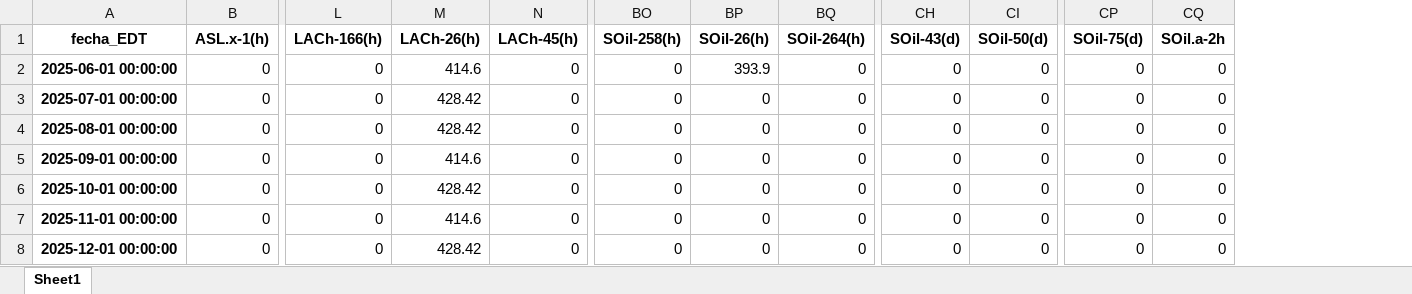
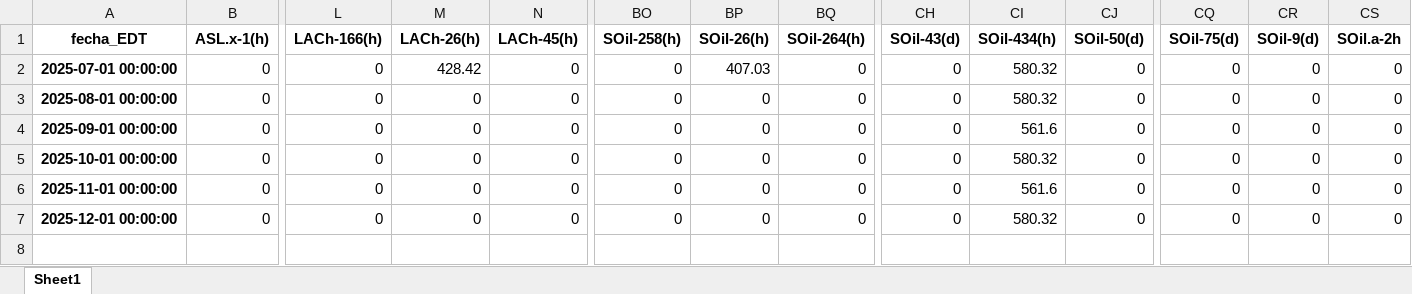
Before and after one commit to DenisMercado/UpAndRunningWithAspNet5, an Excel workbook: Resultados/Plan_Optimizado_EDT_Final.xlsx, sheet Sheet1, drawn as a sheet; only a part is shown, gaps mark what is left out; values as stored, in another font and other column widths than the file's, no borders; removed rows and columns are numbered as before the commit, all else as after; rows hold the shown columns only; the diff names each change by its address in the sheet, - before the commit and + after, or states it on an @@ line.

```diff
--- a/Resultados/Plan_Optimizado_EDT_Final.xlsx (sheet Sheet1)
+++ b/Resultados/Plan_Optimizado_EDT_Final.xlsx (sheet Sheet1)
+column CI (SOil-434(h)), rows 2-7: 580.32 | 580.32 | 561.6 | 580.32 | 561.6 | 580.32
+column CR (SOil-9(d)), rows 2-7: all 0
-row 2: 2025-06-01 00:00:00 | 0 | 0 | 414.6 | 0 | 0 | 393.9 | 0 | 0 | 0 | 0 | 0
-BP2 (SOil-26(h)): 0
+BP2 (SOil-26(h)): 407.03
-M3 (LACh-26(h)): 428.42
+M3 (LACh-26(h)): 0
-M4 (LACh-26(h)): 414.6
+M4 (LACh-26(h)): 0
-M5 (LACh-26(h)): 428.42
+M5 (LACh-26(h)): 0
-M6 (LACh-26(h)): 414.6
+M6 (LACh-26(h)): 0
-M7 (LACh-26(h)): 428.42
+M7 (LACh-26(h)): 0
```
Also changed, not shown: 1 other file.
